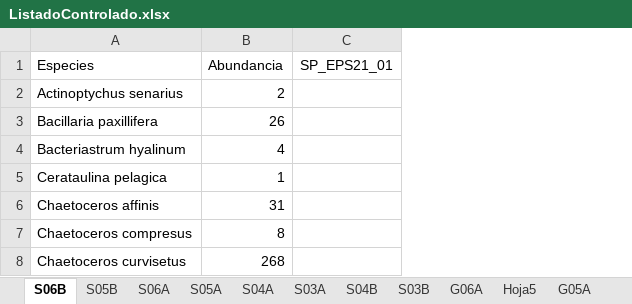
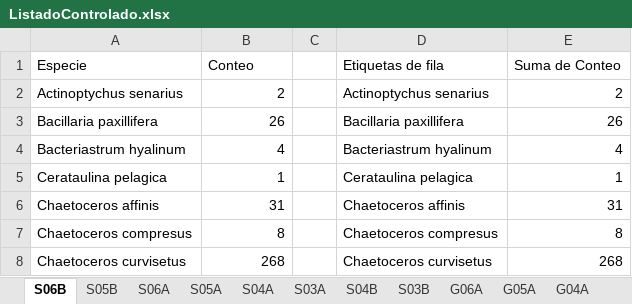
Before and after one commit to ChrisBermudezR/Ictioplancton_ExPacifico2021, an Excel workbook: 01_Analisis_Exploratorio/02_Datos/Biologicos/DarwinCore/ListadoControlado.xlsx, sheet S06B, drawn as a sheet; only a part is shown; values as stored, in another font and other column widths than the file's, no borders; removed rows and columns are numbered as before the commit, all else as after; the diff names each change by its address in the sheet, - before the commit and + after, or states it on an @@ line.

```diff
--- a/01_Analisis_Exploratorio/02_Datos/Biologicos/DarwinCore/ListadoControlado.xlsx (sheet S06B)
+++ b/01_Analisis_Exploratorio/02_Datos/Biologicos/DarwinCore/ListadoControlado.xlsx (sheet S06B)
-sheet tab: Hoja5
+sheet tab: G04A
-column C, empty
+column C, empty
+column D, rows 2-8: Actinoptychus senarius | Bacillaria paxillifera | Bacteriastrum hyalinum | Cerataulina pelagica | Chaetoceros affinis | Chaetoceros compresus | Chaetoceros curvisetus
+column E, rows 2-8: 2 | 26 | 4 | 1 | 31 | 8 | 268
-row 1: Especies | Abundancia | SP_EPS21_01
+row 1: Especie | Conteo |  | Etiquetas de fila | Suma de Conteo
```
Also changed, not shown: sheet G05A, sheet S03A, sheet S03B, sheet S04B, sheet G06A, sheet S04A, 3 more sheets, other sheet tabs, formulas that keep their value, 01_Analisis_Exploratorio/02_Datos/Biologicos/DarwinCore/DatosBrutos/brutos_Fito/12_G06B_SP-EPS21_40.xlsm, 01_Analisis_Exploratorio/02_Datos/Biologicos/DarwinCore/DatosBrutos/brutos_Fito/16_G02A_SP_EPS21-58.xlsm, 26 other files.
